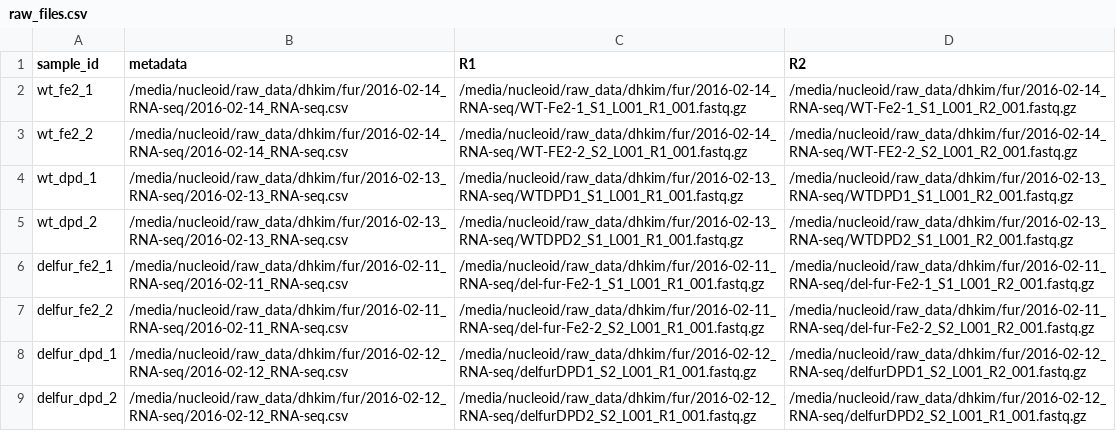
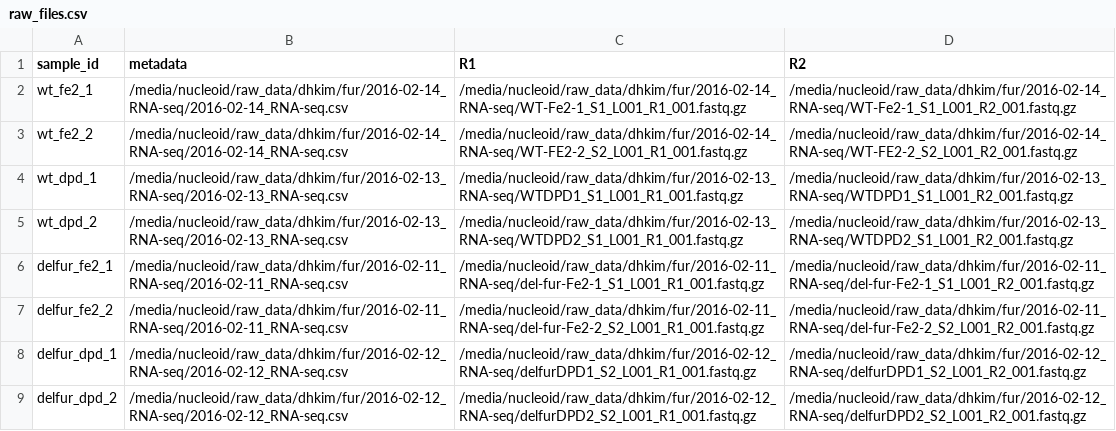
Before and after one commit to sapoudel/SciData_RNAseq_Workflow, a CSV file: example/raw_files.csv, drawn as a sheet.

```diff
--- a/example/raw_files.csv
+++ b/example/raw_files.csv
@@ -8,2 +8,2 @@ delfur_fe2_2,/media/nucleoid/raw_data/dhkim/fur/2016-02-11_RNA-seq/2016-02-11_RN
 delfur_dpd_1,/media/nucleoid/raw_data/dhkim/fur/2016-02-12_RNA-seq/2016-02-12_RNA-seq.csv,/media/nucleoid/raw_data/dhkim/fur/2016-02-12_RNA-seq/delfurDPD1_S2_L001_R1_001.fastq.gz,/media/nucleoid/raw_data/dhkim/fur/2016-02-12_RNA-seq/delfurDPD1_S2_L001_R2_001.fastq.gz
-delfur_dpd_2,/media/nucleoid/raw_data/dhkim/fur/2016-02-12_RNA-seq/2016-02-12_RNA-seq.csv,/media/nucleoid/raw_data/dhkim/fur/2016-02-12_RNA-seq/delfurDPD2_S2_L001_R1_001.fastq.gz,/media/nucleoid/raw_data/dhkim/fur/2016-02-12_RNA-seq/delfurDPD2_S2_L001_R1_001.fastq.gz
+delfur_dpd_2,/media/nucleoid/raw_data/dhkim/fur/2016-02-12_RNA-seq/2016-02-12_RNA-seq.csv,/media/nucleoid/raw_data/dhkim/fur/2016-02-12_RNA-seq/delfurDPD2_S2_L001_R1_001.fastq.gz,/media/nucleoid/raw_data/dhkim/fur/2016-02-12_RNA-seq/delfurDPD2_S2_L001_R2_001.fastq.gz
```
Also changed, not shown: 6 other files.
